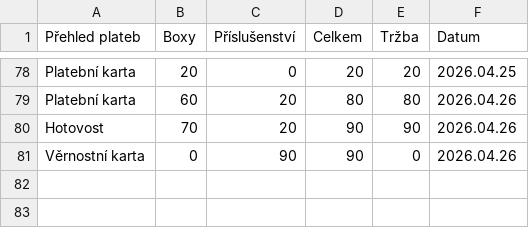
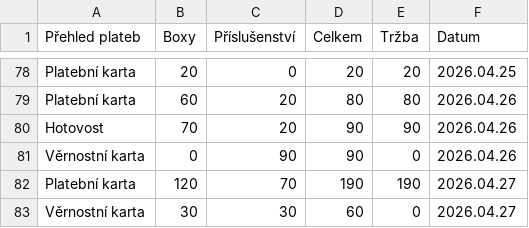
Before and after one commit to jfischer123/Grafana_1, a CSV file: Tabulky_2.csv, drawn as a sheet; only a part is shown, gaps mark what is left out; the diff names each change by its address in the sheet, - before the commit and + after, or states it on an @@ line.

```diff
--- a/Tabulky_2.csv
+++ b/Tabulky_2.csv
+row 82: Platební karta | 120 | 70 | 190 | 190 | 2026.04.27
+row 83: Věrnostní karta | 30 | 30 | 60 | 0 | 2026.04.27
```
